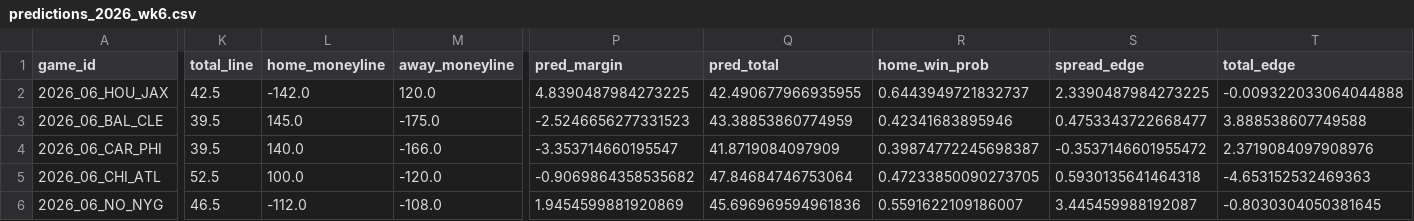
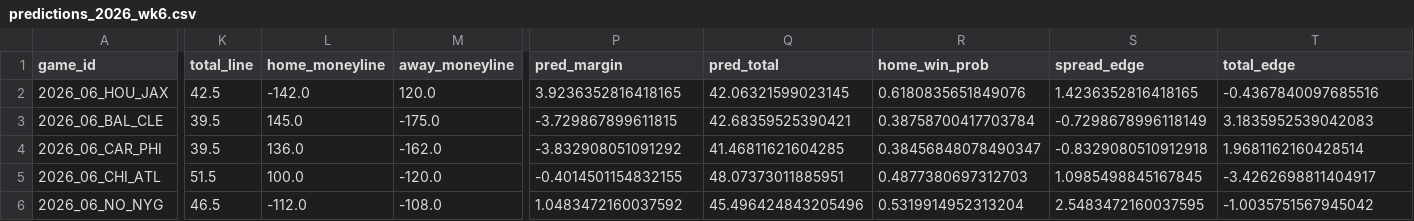
Before and after one commit to g5dsfss7yk-debug/chrisgantt-site, a CSV file: football-model/reports/predictions_2026_wk6.csv, drawn as a sheet; only a part is shown, gaps mark what is left out; the diff covers the shown part only; the diff names each change by its address in the sheet, - before the commit and + after, or states it on an @@ line.

```diff
--- a/football-model/reports/predictions_2026_wk6.csv
+++ b/football-model/reports/predictions_2026_wk6.csv
-P2 (pred_margin): 4.8390487984273225
+P2 (pred_margin): 3.9236352816418165
-Q2 (pred_total): 42.490677966935955
+Q2 (pred_total): 42.06321599023145
-R2 (home_win_prob): 0.6443949721832737
+R2 (home_win_prob): 0.6180835651849076
-S2 (spread_edge): 2.3390487984273225
+S2 (spread_edge): 1.4236352816418165
-T2 (total_edge): -0.009322033064044888
+T2 (total_edge): -0.4367840097685516
-P3 (pred_margin): -2.5246656277331523
+P3 (pred_margin): -3.729867899611815
-Q3 (pred_total): 43.38853860774959
+Q3 (pred_total): 42.68359525390421
-R3 (home_win_prob): 0.42341683895946
+R3 (home_win_prob): 0.38758700417703784
-S3 (spread_edge): 0.4753343722668477
+S3 (spread_edge): -0.7298678996118149
-T3 (total_edge): 3.888538607749588
+T3 (total_edge): 3.1835952539042083
-L4 (home_moneyline): 140.0
+L4 (home_moneyline): 136.0
-M4 (away_moneyline): -166.0
+M4 (away_moneyline): -162.0
-P4 (pred_margin): -3.353714660195547
+P4 (pred_margin): -3.832908051091292
-Q4 (pred_total): 41.8719084097909
+Q4 (pred_total): 41.46811621604285
-R4 (home_win_prob): 0.39874772245698387
+R4 (home_win_prob): 0.38456848078490347
-S4 (spread_edge): -0.3537146601955472
+S4 (spread_edge): -0.8329080510912918
-T4 (total_edge): 2.3719084097908976
+T4 (total_edge): 1.9681162160428514
-K5 (total_line): 52.5
+K5 (total_line): 51.5
-P5 (pred_margin): -0.9069864358535682
+P5 (pred_margin): -0.4014501154832155
-Q5 (pred_total): 47.84684746753064
+Q5 (pred_total): 48.07373011885951
-R5 (home_win_prob): 0.47233850090273705
+R5 (home_win_prob): 0.4877380697312703
-S5 (spread_edge): 0.5930135641464318
+S5 (spread_edge): 1.0985498845167845
-T5 (total_edge): -4.653152532469363
+T5 (total_edge): -3.4262698811404917
-P6 (pred_margin): 1.9454599881920869
+P6 (pred_margin): 1.0483472160037592
-Q6 (pred_total): 45.696969594961836
+Q6 (pred_total): 45.496424843205496
-R6 (home_win_prob): 0.5591622109186007
+R6 (home_win_prob): 0.5319914952313204
-S6 (spread_edge): 3.445459988192087
+S6 (spread_edge): 2.5483472160037595
-T6 (total_edge): -0.8030304050381645
+T6 (total_edge): -1.0035751567945042
```
Also changed, not shown: 43 edited cells elsewhere in this file.
